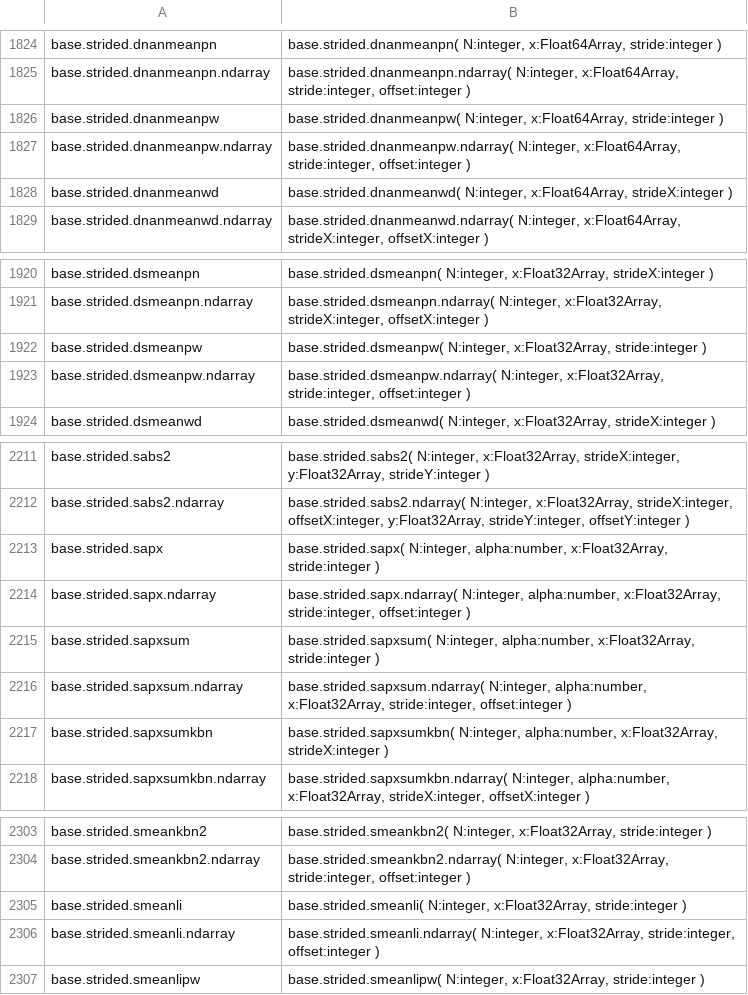
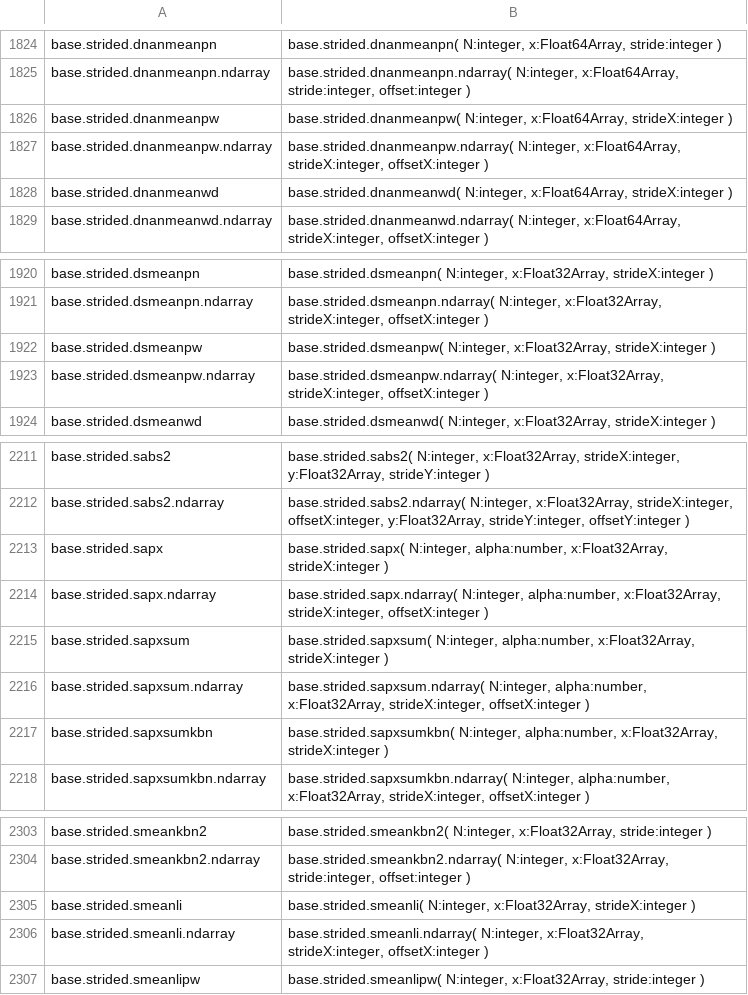
Before and after one commit to stdlib-js/repl, a CSV file: typed-signature/data/data.csv, drawn as a sheet; only a part is shown, gaps mark what is left out.

```diff
--- a/typed-signature/data/data.csv
+++ b/typed-signature/data/data.csv
@@ -1825,4 +1825,4 @@ base.strided.dnanmeanpn,"base.strided.dnanmeanpn( N:integer, x:Float64Array, str
 base.strided.dnanmeanpn.ndarray,"base.strided.dnanmeanpn.ndarray( N:integer, x:Float64Array, stride:integer, offset:integer )"
-base.strided.dnanmeanpw,"base.strided.dnanmeanpw( N:integer, x:Float64Array, stride:integer )"
-base.strided.dnanmeanpw.ndarray,"base.strided.dnanmeanpw.ndarray( N:integer, x:Float64Array, stride:integer, offset:integer )"
+base.strided.dnanmeanpw,"base.strided.dnanmeanpw( N:integer, x:Float64Array, strideX:integer )"
+base.strided.dnanmeanpw.ndarray,"base.strided.dnanmeanpw.ndarray( N:integer, x:Float64Array, strideX:integer, offsetX:integer )"
 base.strided.dnanmeanwd,"base.strided.dnanmeanwd( N:integer, x:Float64Array, strideX:integer )"
@@ -1921,4 +1921,4 @@ base.strided.dsmeanpn,"base.strided.dsmeanpn( N:integer, x:Float32Array, strideX
 base.strided.dsmeanpn.ndarray,"base.strided.dsmeanpn.ndarray( N:integer, x:Float32Array, strideX:integer, offsetX:integer )"
-base.strided.dsmeanpw,"base.strided.dsmeanpw( N:integer, x:Float32Array, stride:integer )"
-base.strided.dsmeanpw.ndarray,"base.strided.dsmeanpw.ndarray( N:integer, x:Float32Array, stride:integer, offset:integer )"
+base.strided.dsmeanpw,"base.strided.dsmeanpw( N:integer, x:Float32Array, strideX:integer )"
+base.strided.dsmeanpw.ndarray,"base.strided.dsmeanpw.ndarray( N:integer, x:Float32Array, strideX:integer, offsetX:integer )"
 base.strided.dsmeanwd,"base.strided.dsmeanwd( N:integer, x:Float32Array, strideX:integer )"
@@ -2212,6 +2212,6 @@ base.strided.sabs2,"base.strided.sabs2( N:integer, x:Float32Array, strideX:integ
 base.strided.sabs2.ndarray,"base.strided.sabs2.ndarray( N:integer, x:Float32Array, strideX:integer, offsetX:integer, y:Float32Array, strideY:integer, offsetY:integer )"
-base.strided.sapx,"base.strided.sapx( N:integer, alpha:number, x:Float32Array, stride:integer )"
-base.strided.sapx.ndarray,"base.strided.sapx.ndarray( N:integer, alpha:number, x:Float32Array, stride:integer, offset:integer )"
-base.strided.sapxsum,"base.strided.sapxsum( N:integer, alpha:number, x:Float32Array, stride:integer )"
-base.strided.sapxsum.ndarray,"base.strided.sapxsum.ndarray( N:integer, alpha:number, x:Float32Array, stride:integer, offset:integer )"
+base.strided.sapx,"base.strided.sapx( N:integer, alpha:number, x:Float32Array, strideX:integer )"
+base.strided.sapx.ndarray,"base.strided.sapx.ndarray( N:integer, alpha:number, x:Float32Array, strideX:integer, offsetX:integer )"
+base.strided.sapxsum,"base.strided.sapxsum( N:integer, alpha:number, x:Float32Array, strideX:integer )"
+base.strided.sapxsum.ndarray,"base.strided.sapxsum.ndarray( N:integer, alpha:number, x:Float32Array, strideX:integer, offsetX:integer )"
 base.strided.sapxsumkbn,"base.strided.sapxsumkbn( N:integer, alpha:number, x:Float32Array, strideX:integer )"
@@ -2304,4 +2304,4 @@ base.strided.smeankbn2,"base.strided.smeankbn2( N:integer, x:Float32Array, strid
 base.strided.smeankbn2.ndarray,"base.strided.smeankbn2.ndarray( N:integer, x:Float32Array, stride:integer, offset:integer )"
-base.strided.smeanli,"base.strided.smeanli( N:integer, x:Float32Array, stride:integer )"
-base.strided.smeanli.ndarray,"base.strided.smeanli.ndarray( N:integer, x:Float32Array, stride:integer, offset:integer )"
+base.strided.smeanli,"base.strided.smeanli( N:integer, x:Float32Array, strideX:integer )"
+base.strided.smeanli.ndarray,"base.strided.smeanli.ndarray( N:integer, x:Float32Array, strideX:integer, offsetX:integer )"
 base.strided.smeanlipw,"base.strided.smeanlipw( N:integer, x:Float32Array, stride:integer )"
```
Also changed, not shown: info/data/data.csv, signature/data/data.csv, 7 other files.
